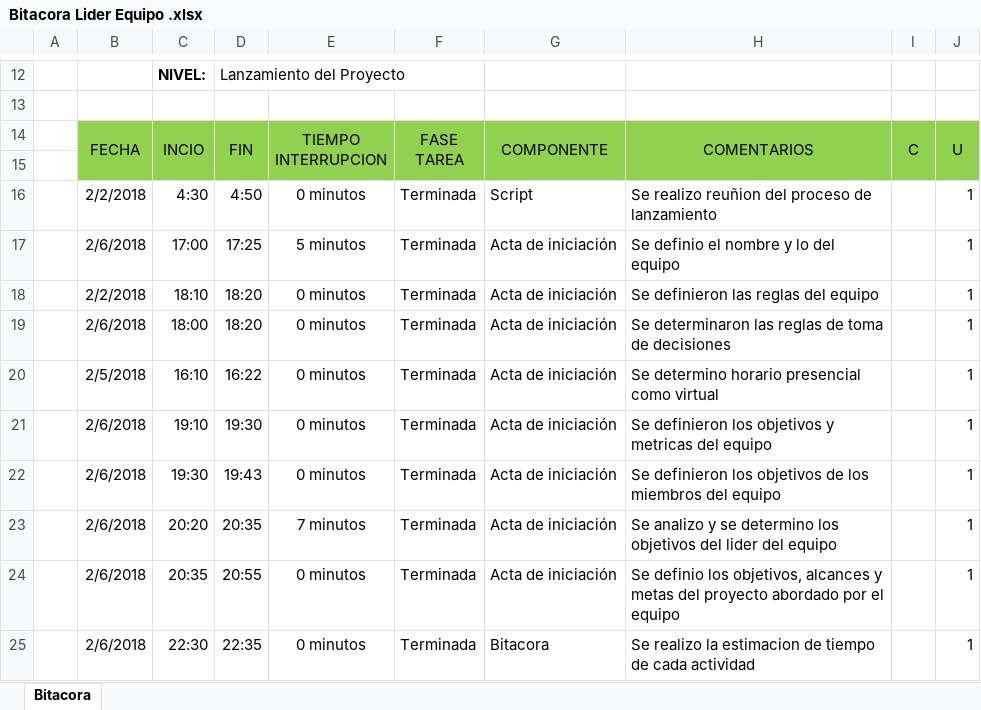
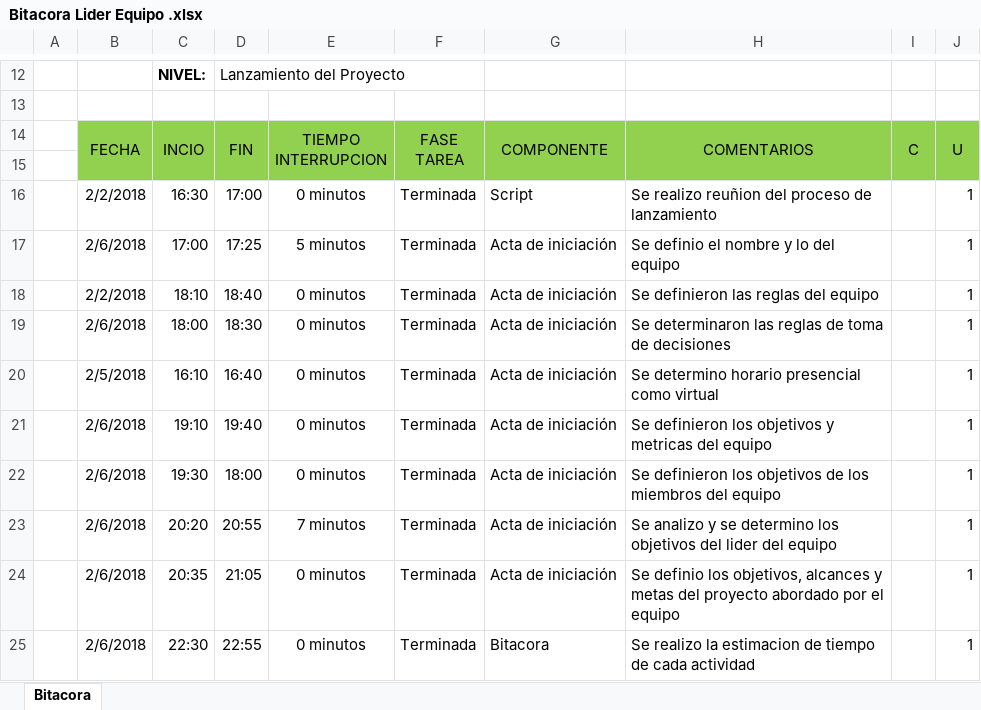
Before and after one commit to SantiagoGaleano/METFOR, an Excel workbook: Primera Entrega/Bitacora Lider Equipo .xlsx, sheet Bitacora, drawn as a sheet; only a part is shown, gaps mark what is left out; values as stored, in another font and other column widths than the file's, no borders; charts and pictures not drawn; the diff names each change by its address in the sheet, - before the commit and + after, or states it on an @@ line.

Commit message:
bitacoras finalizadas

```diff
--- a/Primera Entrega/Bitacora Lider Equipo .xlsx (sheet Bitacora)
+++ b/Primera Entrega/Bitacora Lider Equipo .xlsx (sheet Bitacora)
-C16: 4:30
+C16: 16:30
-D16: 4:50
+D16: 17:00
-D18: 18:20
+D18: 18:40
-D19: 18:20
+D19: 18:30
-D20: 16:22
+D20: 16:40
-D21: 19:30
+D21: 19:40
-D22: 19:43
+D22: 18:00
-D23: 20:35
+D23: 20:55
-D24: 20:55
+D24: 21:05
-D25: 22:35
+D25: 22:55
```
